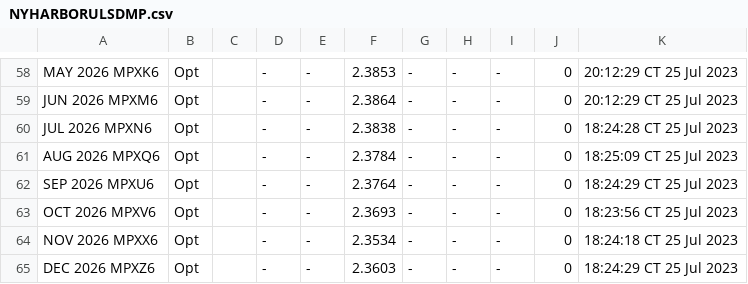
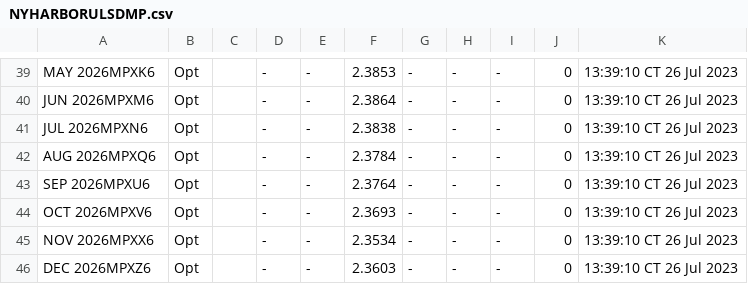
Before and after one commit to GBF-LTD/cmegroup, a CSV file: NYHARBORULSDMP.csv, drawn as a sheet; only a part is shown, gaps mark what is left out; addresses are those after the commit; the diff covers the shown part only; the diff names each change by its address in the sheet, - before the commit and + after, or states it on an @@ line.

```diff
--- a/NYHARBORULSDMP.csv
+++ b/NYHARBORULSDMP.csv
-A39: MAY 2026 MPXK6
+A39: MAY 2026MPXK6
-K39:K40: 20:12:29 CT 25 Jul 2023
+K39:K40: 13:39:10 CT 26 Jul 2023
-A40: JUN 2026 MPXM6
+A40: JUN 2026MPXM6
-A41: JUL 2026 MPXN6
+A41: JUL 2026MPXN6
-K41: 18:24:28 CT 25 Jul 2023
+K41: 13:39:10 CT 26 Jul 2023
-A42: AUG 2026 MPXQ6
+A42: AUG 2026MPXQ6
-K42: 18:25:09 CT 25 Jul 2023
+K42: 13:39:10 CT 26 Jul 2023
-A43: SEP 2026 MPXU6
+A43: SEP 2026MPXU6
-K43: 18:24:29 CT 25 Jul 2023
+K43: 13:39:10 CT 26 Jul 2023
-A44: OCT 2026 MPXV6
+A44: OCT 2026MPXV6
-K44: 18:23:56 CT 25 Jul 2023
+K44: 13:39:10 CT 26 Jul 2023
-A45: NOV 2026 MPXX6
+A45: NOV 2026MPXX6
-K45: 18:24:18 CT 25 Jul 2023
+K45: 13:39:10 CT 26 Jul 2023
-A46: DEC 2026 MPXZ6
+A46: DEC 2026MPXZ6
-K46: 18:24:29 CT 25 Jul 2023
+K46: 13:39:10 CT 26 Jul 2023
```
Also changed, not shown: 19 removed rows and 71 edited cells elsewhere in this file.
